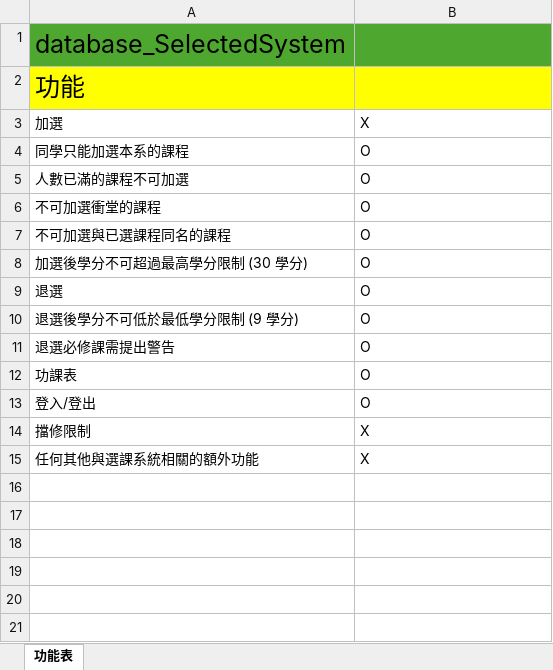
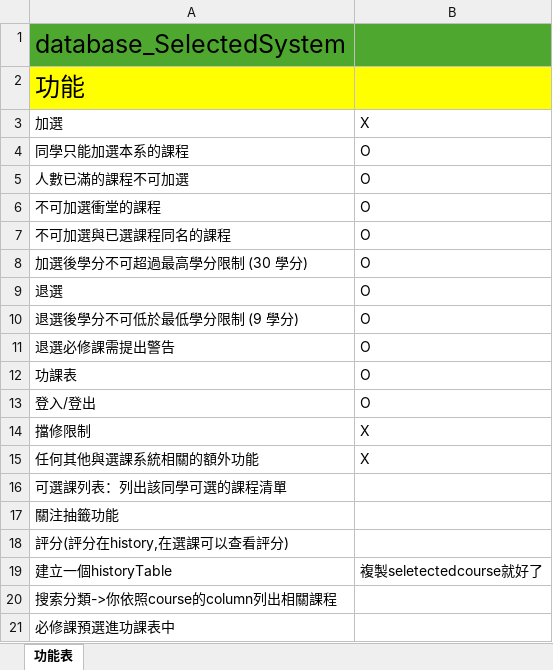
Before and after one commit to FCU-DataBase113/DB_CourseSelectionSystem, an Excel workbook: Menu/makeSureWhatNeedToDo.xlsx, sheet 功能表, drawn as a sheet; values as stored, in another font and other column widths than the file's, no borders; the diff names each change by its address in the sheet, - before the commit and + after, or states it on an @@ line.

Commit message:
update todo

```diff
--- a/Menu/makeSureWhatNeedToDo.xlsx (sheet 功能表)
+++ b/Menu/makeSureWhatNeedToDo.xlsx (sheet 功能表)
+row 16: 可選課列表：列出該同學可選的課程清單
+row 17: 關注抽籤功能
+row 18: 評分(評分在history,在選課可以查看評分)
+row 19: 建立一個historyTable | 複製seletectedcourse就好了
+row 20: 搜索分類->你依照course的column列出相關課程
+row 21: 必修課預選進功課表中
```
